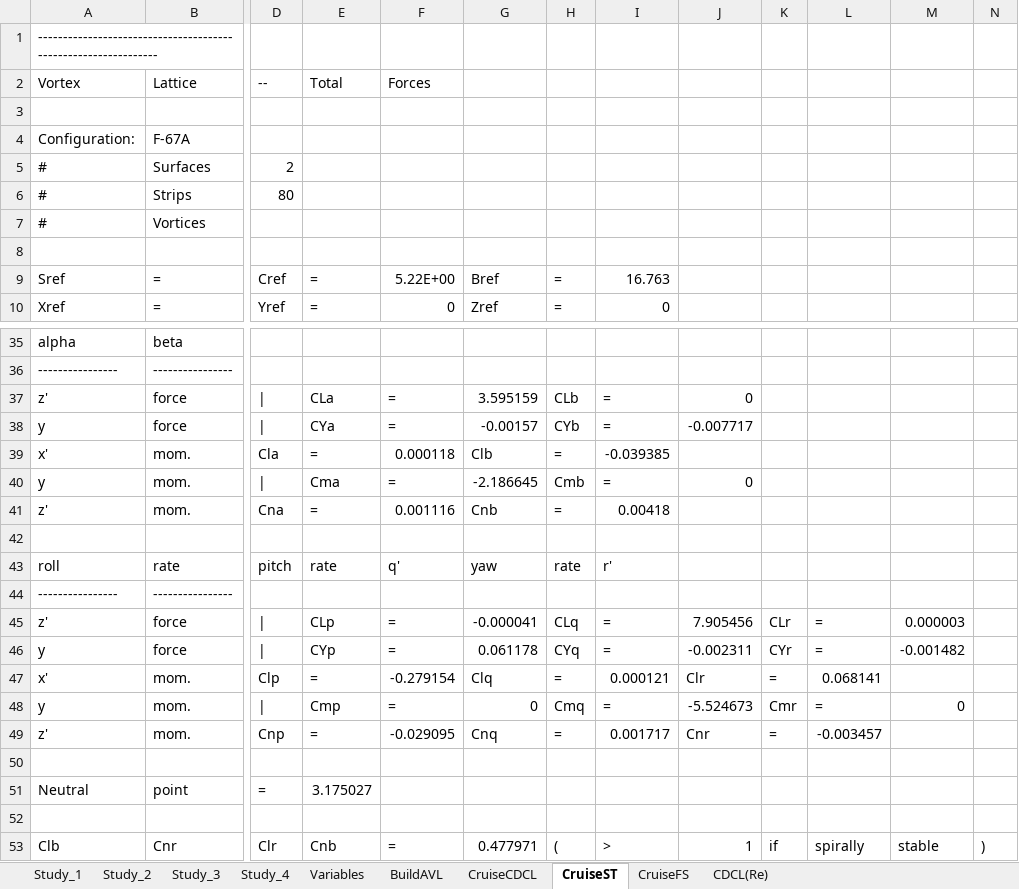
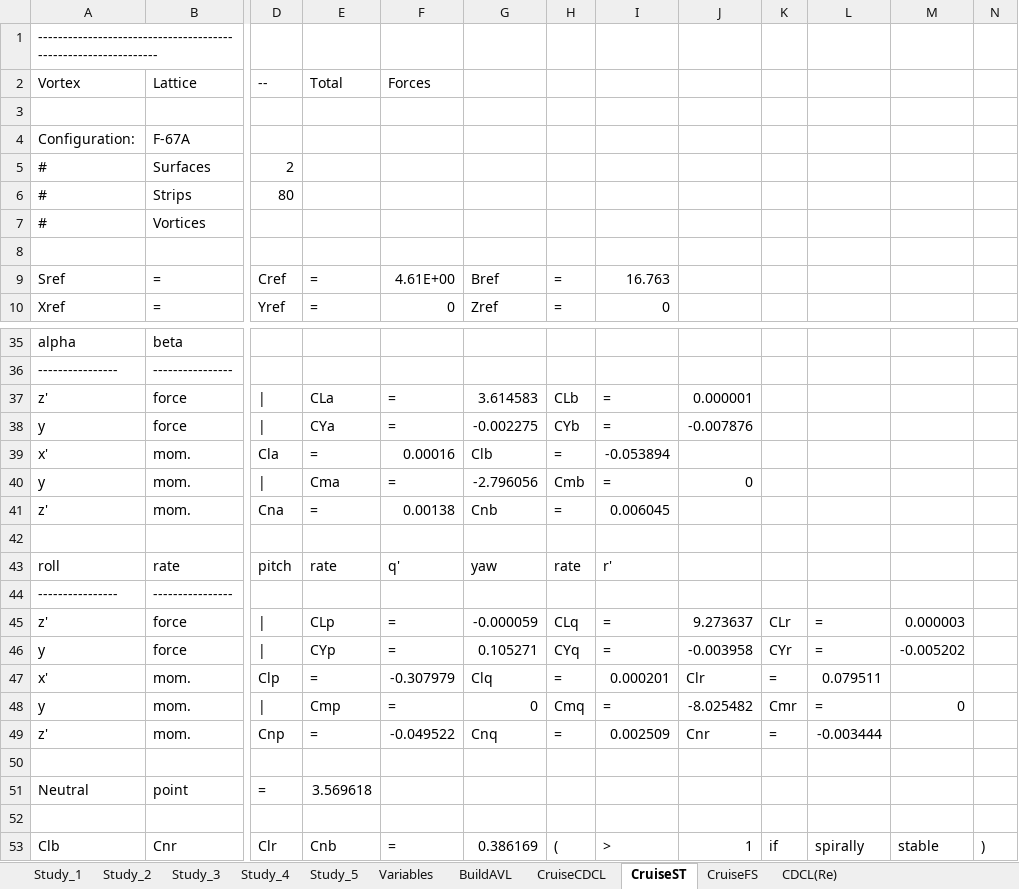
Before and after one commit to WiiHaveFun/NoThaiGrubbin-Repo, an Excel workbook: Aero/PlanformTrade1/Excel/PlanformTrade1.xlsm, sheet CruiseST, drawn as a sheet; only a part is shown, gaps mark what is left out; values as stored, in another font and other column widths than the file's, no borders; the diff covers the shown part only; the diff names each change by its address in the sheet, - before the commit and + after, or states it on an @@ line.

```diff
--- a/Aero/PlanformTrade1/Excel/PlanformTrade1.xlsm (sheet CruiseST)
+++ b/Aero/PlanformTrade1/Excel/PlanformTrade1.xlsm (sheet CruiseST)
+sheet tab: Study_5
-F9 (Forces): 5.22E+00
+F9 (Forces): 4.61E+00
-G37: 3.595159
+G37: 3.614583
-J37: 0
+J37: 0.000001
-G38: -0.00157
+G38: -0.002275
-J38: -0.007717
+J38: -0.007876
-F39 (Forces): 0.000118
+F39 (Forces): 0.00016
-I39: -0.039385
+I39: -0.053894
-G40: -2.186645
+G40: -2.796056
-F41 (Forces): 0.001116
+F41 (Forces): 0.00138
-I41: 0.00418
+I41: 0.006045
-G45: -0.000041
+G45: -0.000059
-J45: 7.905456
+J45: 9.273637
-G46: 0.061178
+G46: 0.105271
-J46: -0.002311
+J46: -0.003958
-M46: -0.001482
+M46: -0.005202
-F47 (Forces): -0.279154
+F47 (Forces): -0.307979
-I47: 0.000121
+I47: 0.000201
-L47: 0.068141
+L47: 0.079511
-J48: -5.524673
+J48: -8.025482
-F49 (Forces): -0.029095
+F49 (Forces): -0.049522
-I49: 0.001717
+I49: 0.002509
-L49: -0.003457
+L49: -0.003444
-E51 (Total): 3.175027
+E51 (Total): 3.569618
-G53: 0.477971
+G53: 0.386169
```
Also changed, not shown: 13 edited cells elsewhere in this sheet, sheet CruiseFS, sheet Study_4, sheet CruiseCDCL, sheet Variables, sheet BuildAVL, charts or pictures, 3 other files.
